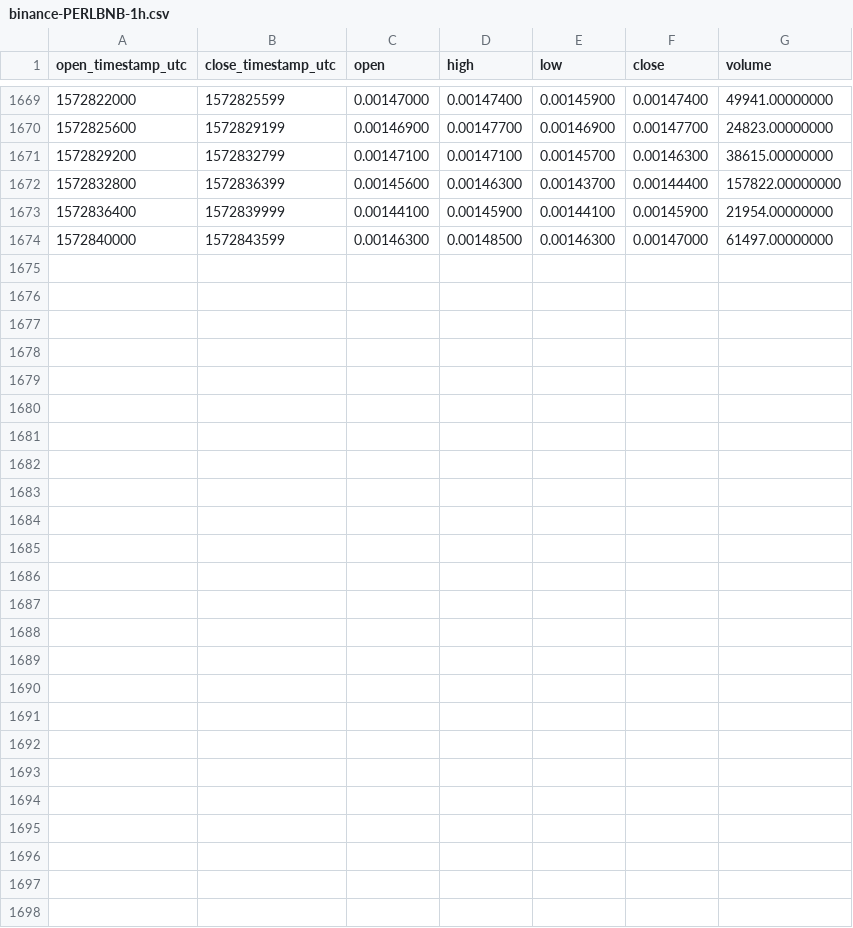
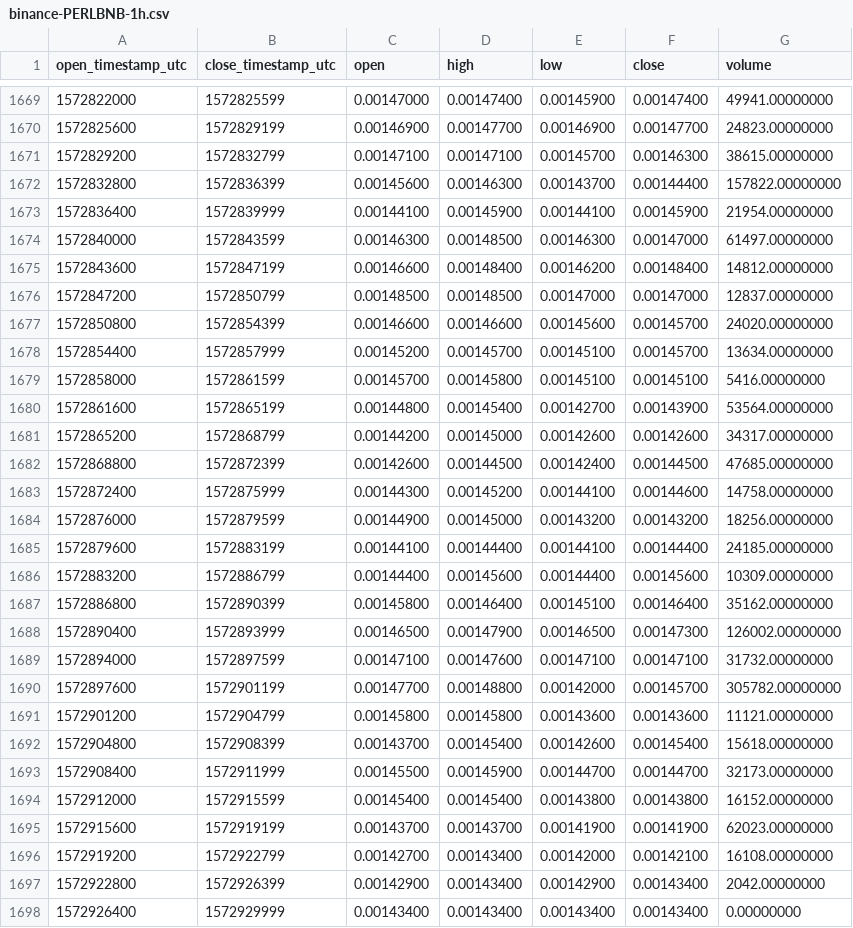
Before and after one commit to cryptobigbro/binance-PERLBNB, a CSV file: binance-PERLBNB-1h.csv, drawn as a sheet; only a part is shown, gaps mark what is left out.

Commit message:
Update OHLCV data.

```diff
--- a/binance-PERLBNB-1h.csv
+++ b/binance-PERLBNB-1h.csv
@@ -1674 +1674,25 @@ open_timestamp_utc,close_timestamp_utc,open,high,low,close,volume
 1572840000,1572843599,0.00146300,0.00148500,0.00146300,0.00147000,61497.00000000
+1572843600,1572847199,0.00146600,0.00148400,0.00146200,0.00148400,14812.00000000
+1572847200,1572850799,0.00148500,0.00148500,0.00147000,0.00147000,12837.00000000
+1572850800,1572854399,0.00146600,0.00146600,0.00145600,0.00145700,24020.00000000
+1572854400,1572857999,0.00145200,0.00145700,0.00145100,0.00145700,13634.00000000
+1572858000,1572861599,0.00145700,0.00145800,0.00145100,0.00145100,5416.00000000
+1572861600,1572865199,0.00144800,0.00145400,0.00142700,0.00143900,53564.00000000
+1572865200,1572868799,0.00144200,0.00145000,0.00142600,0.00142600,34317.00000000
+1572868800,1572872399,0.00142600,0.00144500,0.00142400,0.00144500,47685.00000000
+1572872400,1572875999,0.00144300,0.00145200,0.00144100,0.00144600,14758.00000000
+1572876000,1572879599,0.00144900,0.00145000,0.00143200,0.00143200,18256.00000000
+1572879600,1572883199,0.00144100,0.00144400,0.00144100,0.00144400,24185.00000000
+1572883200,1572886799,0.00144400,0.00145600,0.00144400,0.00145600,10309.00000000
+1572886800,1572890399,0.00145800,0.00146400,0.00145100,0.00146400,35162.00000000
+1572890400,1572893999,0.00146500,0.00147900,0.00146500,0.00147300,126002.00000000
+1572894000,1572897599,0.00147100,0.00147600,0.00147100,0.00147100,31732.00000000
+1572897600,1572901199,0.00147700,0.00148800,0.00142000,0.00145700,305782.00000000
+1572901200,1572904799,0.00145800,0.00145800,0.00143600,0.00143600,11121.00000000
+1572904800,1572908399,0.00143700,0.00145400,0.00142600,0.00145400,15618.00000000
+1572908400,1572911999,0.00145500,0.00145900,0.00144700,0.00144700,32173.00000000
+1572912000,1572915599,0.00145400,0.00145400,0.00143800,0.00143800,16152.00000000
+1572915600,1572919199,0.00143700,0.00143700,0.00141900,0.00141900,62023.00000000
+1572919200,1572922799,0.00142700,0.00143400,0.00142000,0.00142100,16108.00000000
+1572922800,1572926399,0.00142900,0.00143400,0.00142900,0.00143400,2042.00000000
+1572926400,1572929999,0.00143400,0.00143400,0.00143400,0.00143400,0.00000000
```
Also changed, not shown: binance-PERLBNB-1d.csv.
